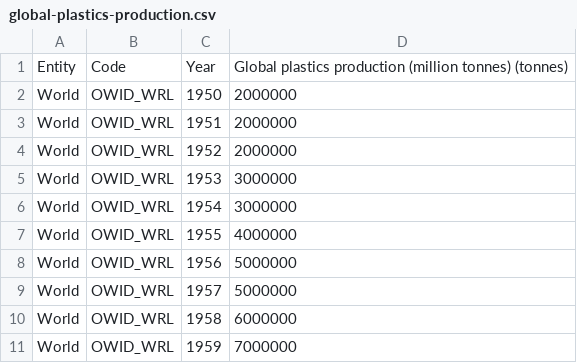
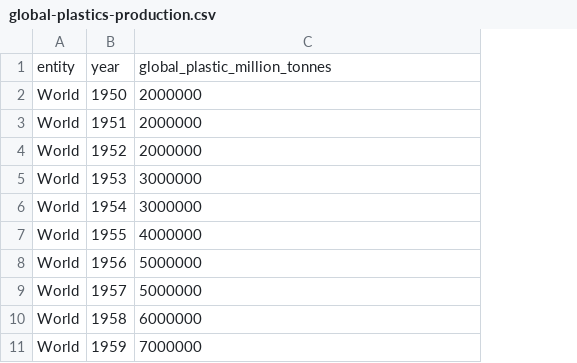
Before and after one commit to jacquelinedseal/emissions-dashboard, a CSV file: datasets/global-plastics-production.csv, drawn as a sheet; only a part is shown; removed rows and columns are numbered as before the commit, all else as after; the diff names each change by its address in the sheet, - before the commit and + after, or states it on an @@ line.

Commit message:
Add files via upload

```diff
--- a/datasets/global-plastics-production.csv
+++ b/datasets/global-plastics-production.csv
-column B, rows 2-11: all OWID_WRL
-row 1: Entity | Code | Year | Global plastics production (million tonnes) (tonnes)
+row 1: entity | year | global_plastic_million_tonnes
```
